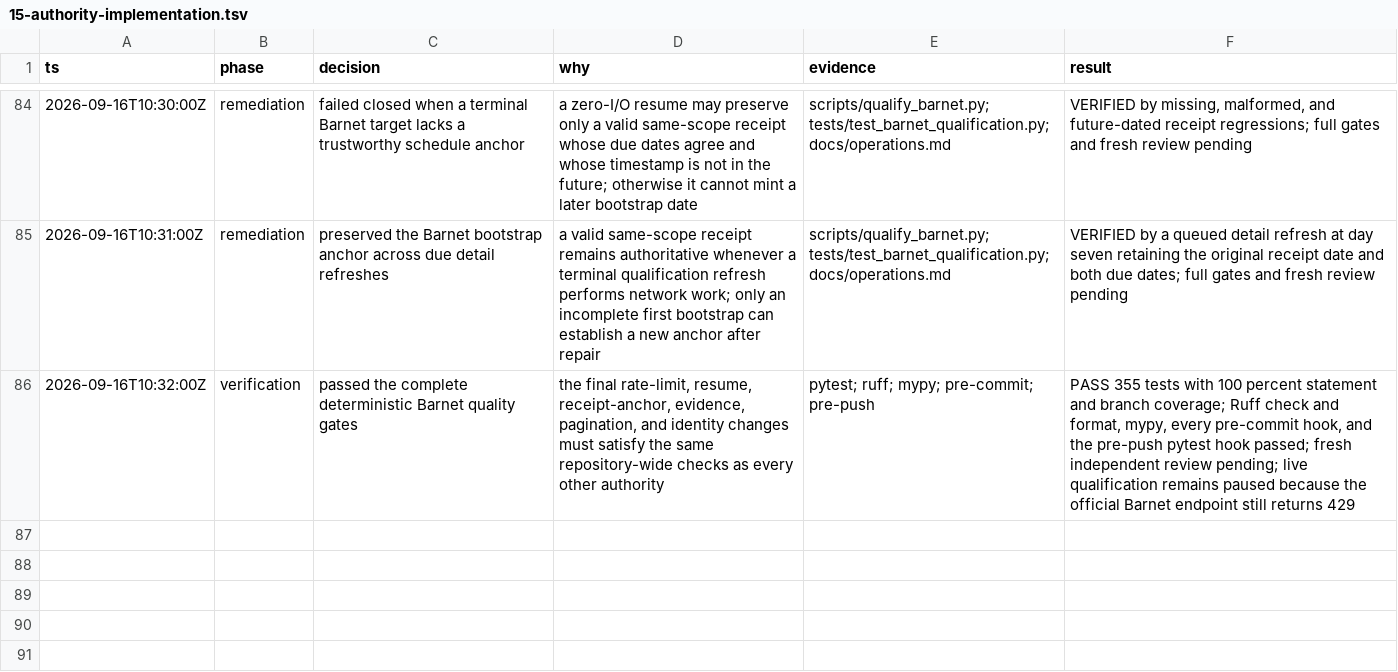
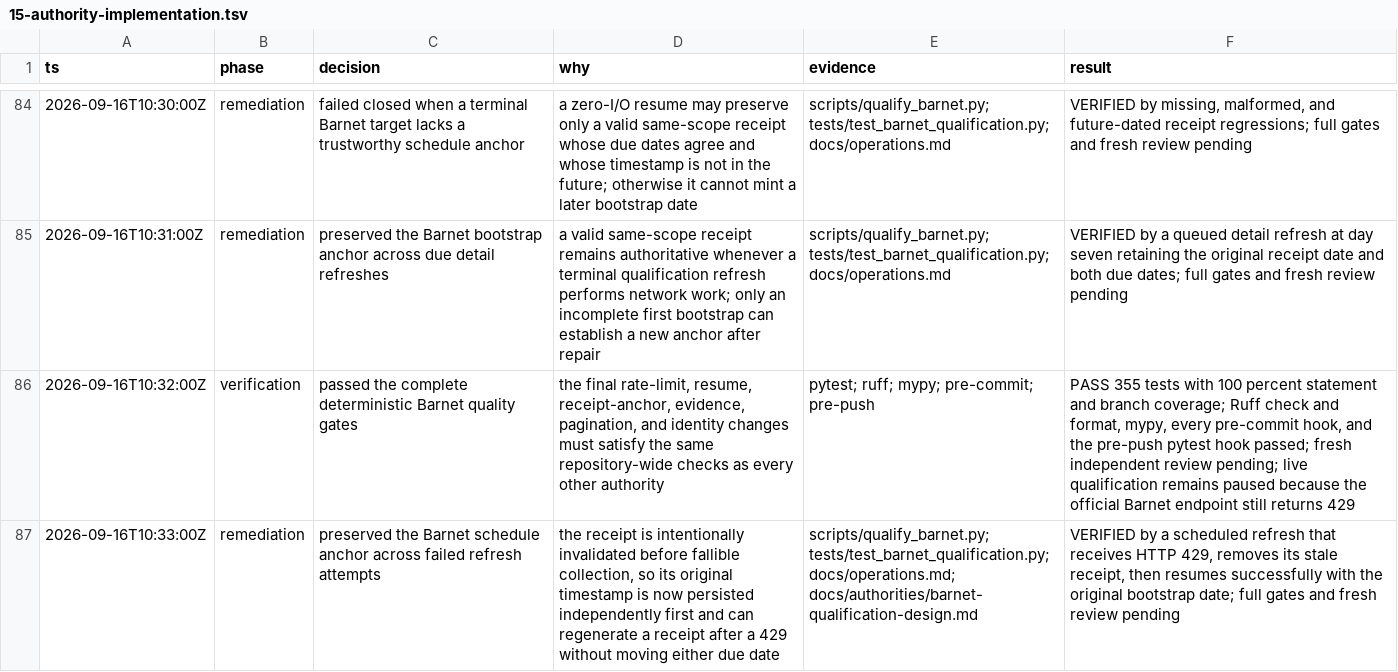
Before and after one commit to kstathou/uk-planning-applications, a TSV file: .audit/15-authority-implementation.tsv, drawn as a sheet; only a part is shown, gaps mark what is left out; the diff names each change by its address in the sheet, - before the commit and + after, or states it on an @@ line.

Commit message:
fix: persist Barnet schedule anchor independently

```diff
--- a/.audit/15-authority-implementation.tsv
+++ b/.audit/15-authority-implementation.tsv
+row 87: 2026-09-16T10:33:00Z | remediation | preserved the Barnet schedule anchor across failed refresh attempts | the receipt is intentionally invalidated before fallible collection, so its original timestamp is now persisted independently first and can regenerate a receipt after a 429 without moving either due date | scripts/qualify_barnet.py; tests/test_barnet_qualification.py; docs/operations.md; docs/authorities/barnet-qualification-design.md | VERIFIED by a scheduled refresh that receives HTTP 429, removes its stale receipt, then resumes successfully with the original bootstrap date; full gates and fresh review pending
```
Also changed, not shown: 4 other files.
